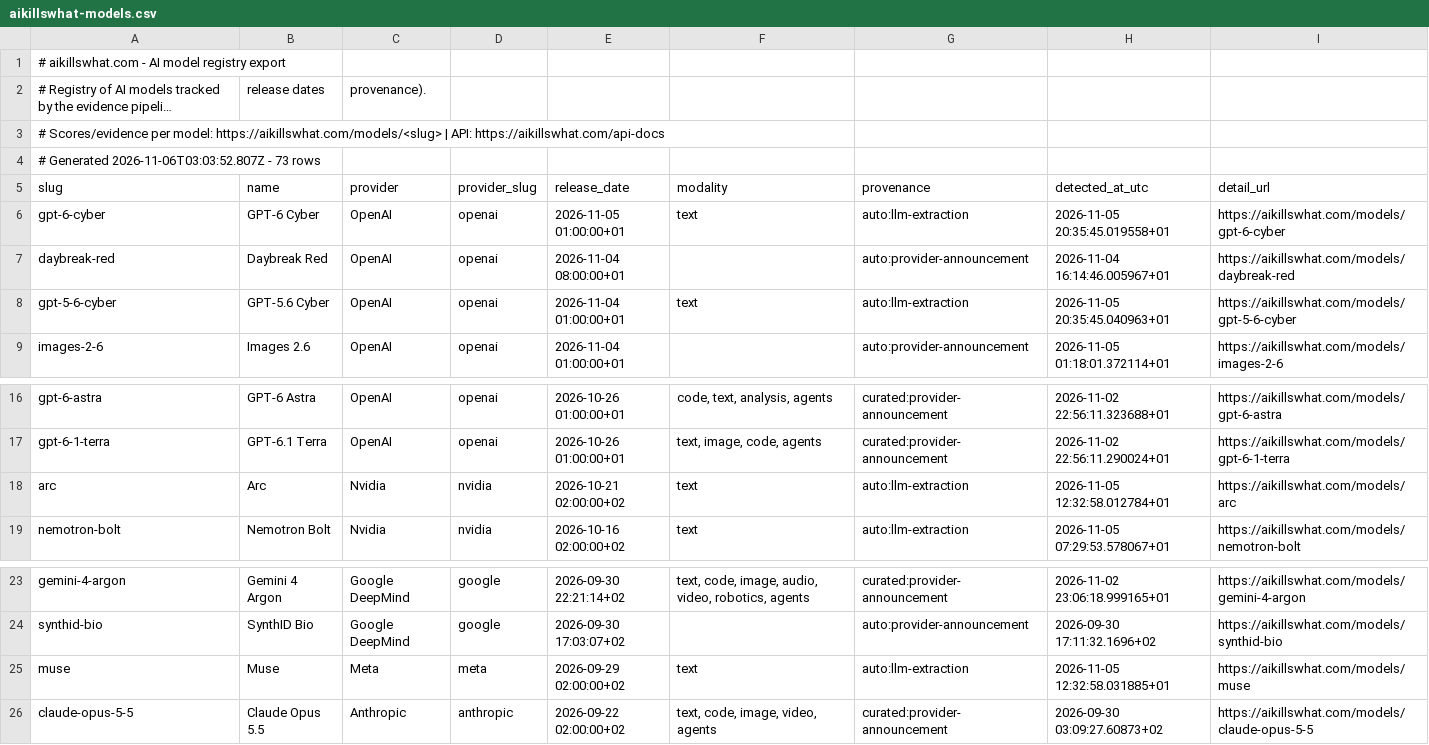
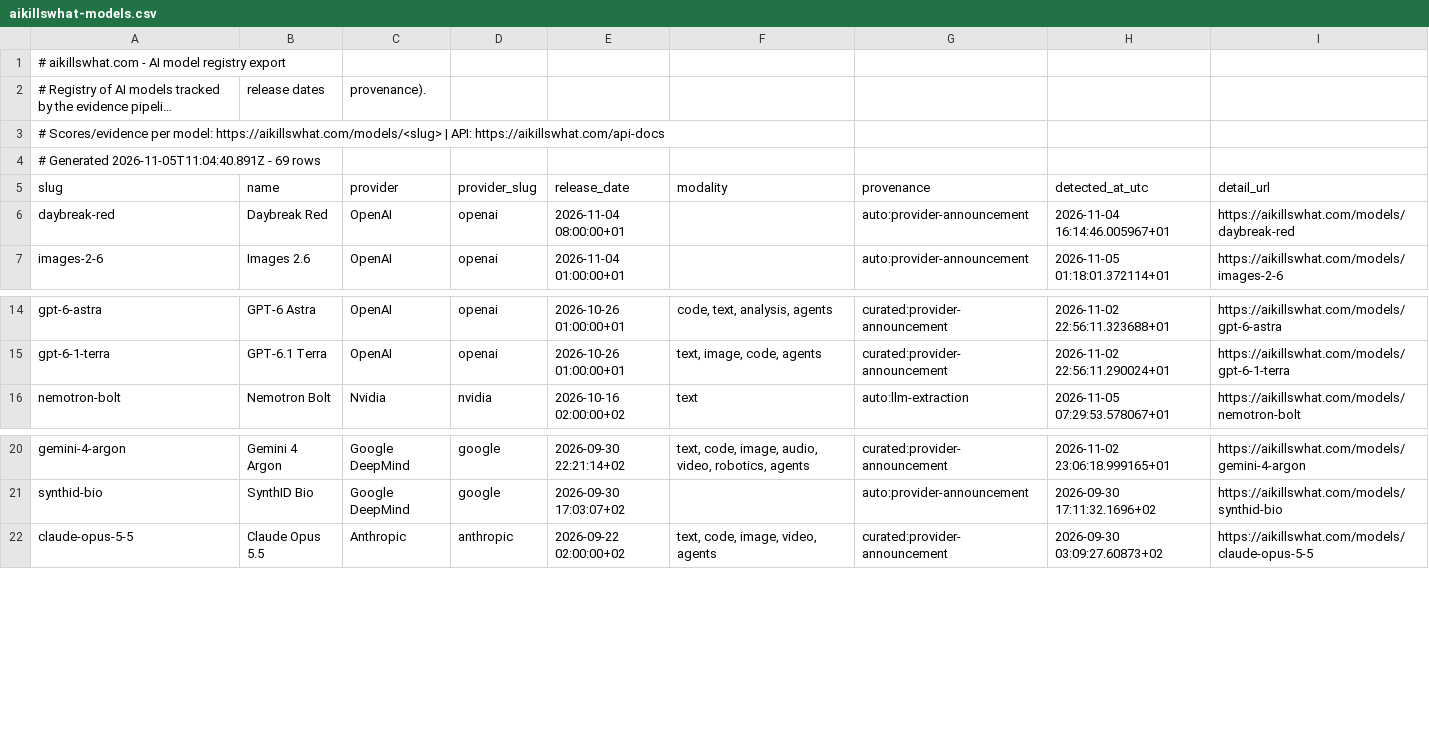
Before and after one commit to Aboodseada1/ai-exposure-dataset, a CSV file: data/aikillswhat-models.csv, drawn as a sheet; only a part is shown, gaps mark what is left out; long unchanged cells end in ….

```diff
--- a/data/aikillswhat-models.csv
+++ b/data/aikillswhat-models.csv
@@ -3,7 +3,5 @@
 # Scores/evidence per model: https://aikillswhat.com/models/<slug> | API: https://aikillswhat.com/api-docs
-# Generated 2026-11-06T03:03:52.807Z - 73 rows
+# Generated 2026-11-05T11:04:40.891Z - 69 rows
 slug,name,provider,provider_slug,release_date,modality,provenance,detected_at_utc,detail_url
-gpt-6-cyber,GPT-6 Cyber,OpenAI,openai,2026-11-05 01:00:00+01,text,auto:llm-extraction,2026-11-05 20:35:45.019558+01,https://aikillswhat.com/models/gpt-6-cyber
 daybreak-red,Daybreak Red,OpenAI,openai,2026-11-04 08:00:00+01,,auto:provider-announcement,2026-11-04 16:14:46.005967+01,https://aikillswhat.com/models/daybreak-red
-gpt-5-6-cyber,GPT-5.6 Cyber,OpenAI,openai,2026-11-04 01:00:00+01,text,auto:llm-extraction,2026-11-05 20:35:45.040963+01,https://aikillswhat.com/models/gpt-5-6-cyber
 images-2-6,Images 2.6,OpenAI,openai,2026-11-04 01:00:00+01,,auto:provider-announcement,2026-11-05 01:18:01.372114+01,https://aikillswhat.com/models/images-2-6
@@ -17,3 +15,2 @@ gpt-6-astra,GPT-6 Astra,OpenAI,openai,2026-10-26 01:00:00+01,"code, text, analys
 gpt-6-1-terra,GPT-6.1 Terra,OpenAI,openai,2026-10-26 01:00:00+01,"text, image, code, agents",curated:provider-announcement,2026-11-02 22:56:11.290024+01,https://aikillswhat.com/models/gpt-6-1-terra
-arc,Arc,Nvidia,nvidia,2026-10-21 02:00:00+02,text,auto:llm-extraction,2026-11-05 12:32:58.012784+01,https://aikillswhat.com/models/arc
 nemotron-bolt,Nemotron Bolt,Nvidia,nvidia,2026-10-16 02:00:00+02,text,auto:llm-extraction,2026-11-05 07:29:53.578067+01,https://aikillswhat.com/models/nemotron-bolt
@@ -24,3 +21,2 @@ gemini-4-argon,Gemini 4 Argon,Google DeepMind,google,2026-09-30 22:21:14+02,"tex
 synthid-bio,SynthID Bio,Google DeepMind,google,2026-09-30 17:03:07+02,,auto:provider-announcement,2026-09-30 17:11:32.1696+02,https://aikillswhat.com/models/synthid-bio
-muse,Muse,Meta,meta,2026-09-29 02:00:00+02,text,auto:llm-extraction,2026-11-05 12:32:58.031885+01,https://aikillswhat.com/models/muse
 claude-opus-5-5,Claude Opus 5.5,Anthropic,anthropic,2026-09-22 02:00:00+02,"text, code, image, video, agents",curated:provider-announcement,2026-09-30 03:09:27.60873+02,https://aikillswhat.com/models/claude-opus-5-5
```
